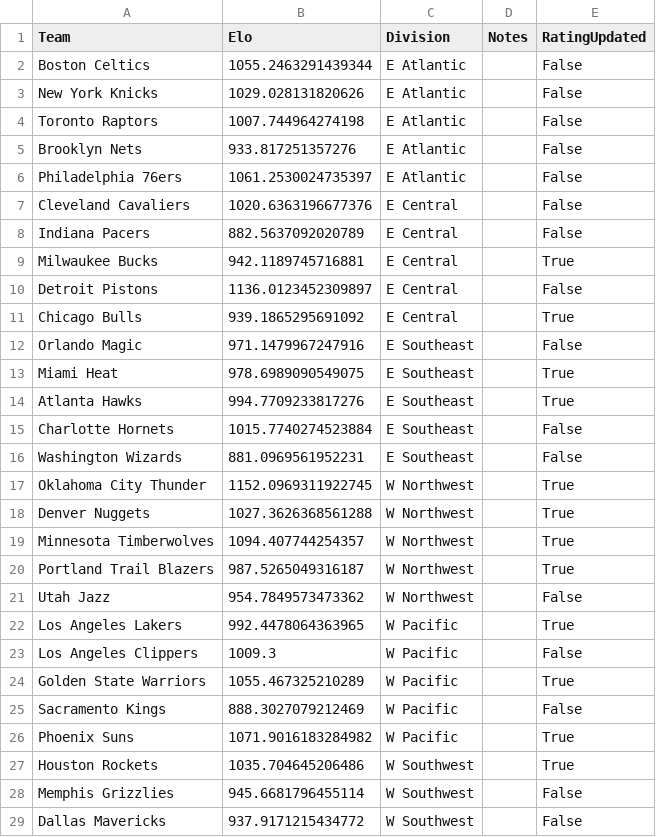
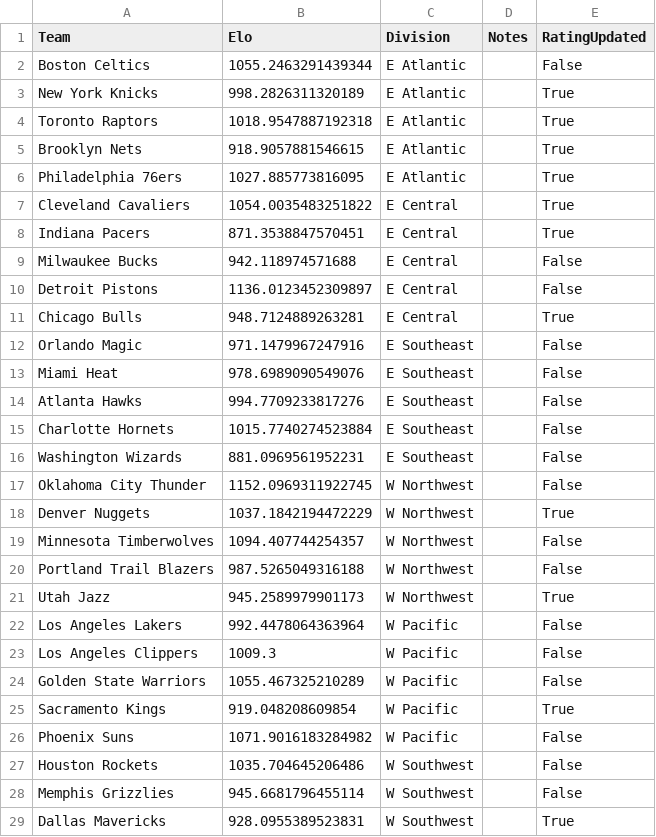
Before and after one commit to AEIRatings/aeiratings.github.io, a CSV file: data/nba.csv, drawn as a sheet; only a part is shown; the diff covers the shown part only.

```diff
--- a/data/nba.csv
+++ b/data/nba.csv
@@ -2,28 +2,28 @@ Team,Elo,Division,Notes,RatingUpdated
 Boston Celtics,1055.2463291439344,E Atlantic,,False
-New York Knicks,1029.028131820626,E Atlantic,,False
-Toronto Raptors,1007.744964274198,E Atlantic,,False
-Brooklyn Nets,933.817251357276,E Atlantic,,False
-Philadelphia 76ers,1061.2530024735397,E Atlantic,,False
-Cleveland Cavaliers,1020.6363196677376,E Central,,False
-Indiana Pacers,882.5637092020789,E Central,,False
-Milwaukee Bucks,942.1189745716881,E Central,,True
+New York Knicks,998.2826311320189,E Atlantic,,True
+Toronto Raptors,1018.9547887192318,E Atlantic,,True
+Brooklyn Nets,918.9057881546615,E Atlantic,,True
+Philadelphia 76ers,1027.885773816095,E Atlantic,,True
+Cleveland Cavaliers,1054.0035483251822,E Central,,True
+Indiana Pacers,871.3538847570451,E Central,,True
+Milwaukee Bucks,942.118974571688,E Central,,False
 Detroit Pistons,1136.0123452309897,E Central,,False
-Chicago Bulls,939.1865295691092,E Central,,True
+Chicago Bulls,948.7124889263281,E Central,,True
 Orlando Magic,971.1479967247916,E Southeast,,False
-Miami Heat,978.6989090549075,E Southeast,,True
-Atlanta Hawks,994.7709233817276,E Southeast,,True
+Miami Heat,978.6989090549076,E Southeast,,False
+Atlanta Hawks,994.7709233817276,E Southeast,,False
 Charlotte Hornets,1015.7740274523884,E Southeast,,False
 Washington Wizards,881.0969561952231,E Southeast,,False
-Oklahoma City Thunder,1152.0969311922745,W Northwest,,True
-Denver Nuggets,1027.3626368561288,W Northwest,,True
-Minnesota Timberwolves,1094.407744254357,W Northwest,,True
-Portland Trail Blazers,987.5265049316187,W Northwest,,True
-Utah Jazz,954.7849573473362,W Northwest,,False
-Los Angeles Lakers,992.4478064363965,W Pacific,,True
+Oklahoma City Thunder,1152.0969311922745,W Northwest,,False
+Denver Nuggets,1037.1842194472229,W Northwest,,True
+Minnesota Timberwolves,1094.407744254357,W Northwest,,False
+Portland Trail Blazers,987.5265049316188,W Northwest,,False
+Utah Jazz,945.2589979901173,W Northwest,,True
+Los Angeles Lakers,992.4478064363964,W Pacific,,False
 Los Angeles Clippers,1009.3,W Pacific,,False
-Golden State Warriors,1055.467325210289,W Pacific,,True
-Sacramento Kings,888.3027079212469,W Pacific,,False
-Phoenix Suns,1071.9016183284982,W Pacific,,True
-Houston Rockets,1035.704645206486,W Southwest,,True
+Golden State Warriors,1055.467325210289,W Pacific,,False
+Sacramento Kings,919.048208609854,W Pacific,,True
+Phoenix Suns,1071.9016183284982,W Pacific,,False
+Houston Rockets,1035.704645206486,W Southwest,,False
 Memphis Grizzlies,945.6681796455114,W Southwest,,False
-Dallas Mavericks,937.9171215434772,W Southwest,,False
+Dallas Mavericks,928.0955389523831,W Southwest,,True
```
Also changed, not shown: 2 edited cells elsewhere in this file.
